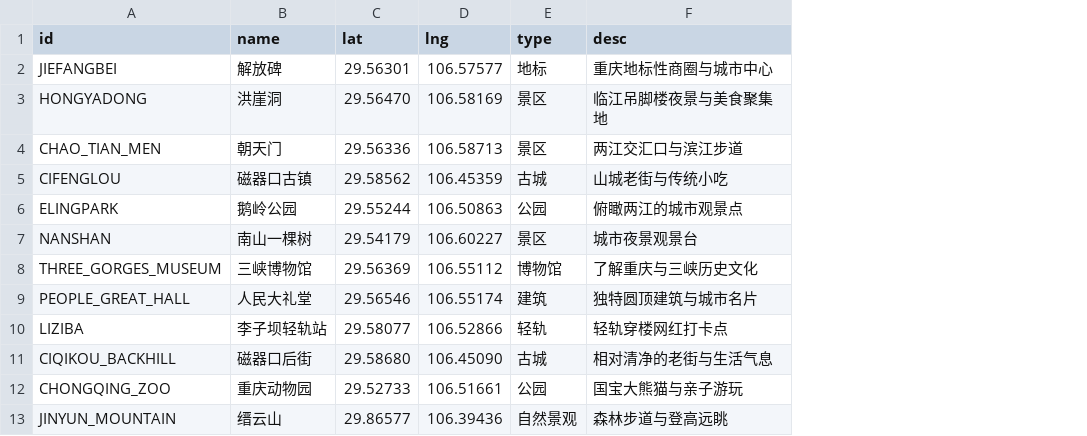
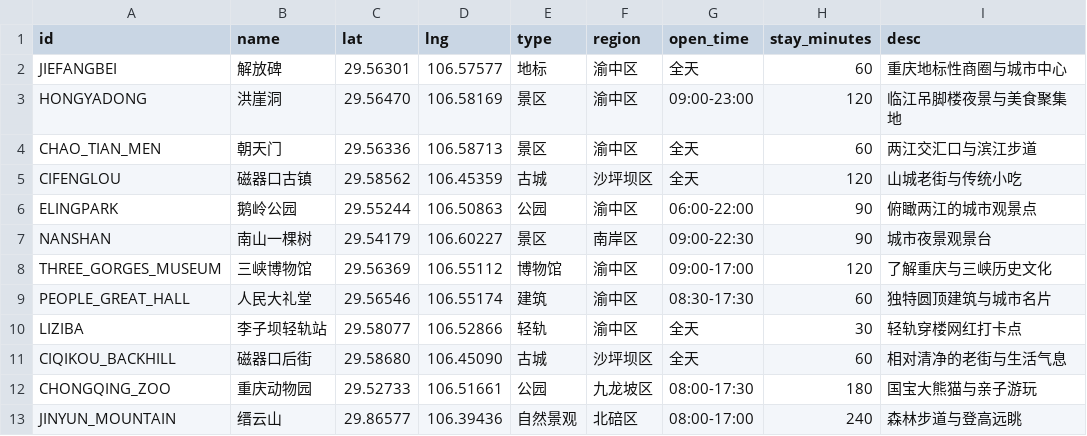
Before and after one commit to ljzljz520-eng/ljz-514-11, a CSV file: backend/src/main/resources/nodes.csv, drawn as a sheet; the diff names each change by its address in the sheet, - before the commit and + after, or states it on an @@ line.

```diff
--- a/backend/src/main/resources/nodes.csv
+++ b/backend/src/main/resources/nodes.csv
+column F (region), rows 2-13: 渝中区 | 渝中区 | 渝中区 | 沙坪坝区 | 渝中区 | 南岸区 | 渝中区 | 渝中区 | 渝中区 | 沙坪坝区 | 九龙坡区 | 北碚区
+column G (open_time), rows 2-13: 全天 | 09:00-23:00 | 全天 | 全天 | 06:00-22:00 | 09:00-22:30 | 09:00-17:00 | 08:30-17:30 | 全天 | 全天 | 08:00-17:30 | 08:00-17:00
+column H (stay_minutes), rows 2-13: 60 | 120 | 60 | 120 | 90 | 90 | 120 | 60 | 30 | 60 | 180 | 240
```
Also changed, not shown: 16 other files.
